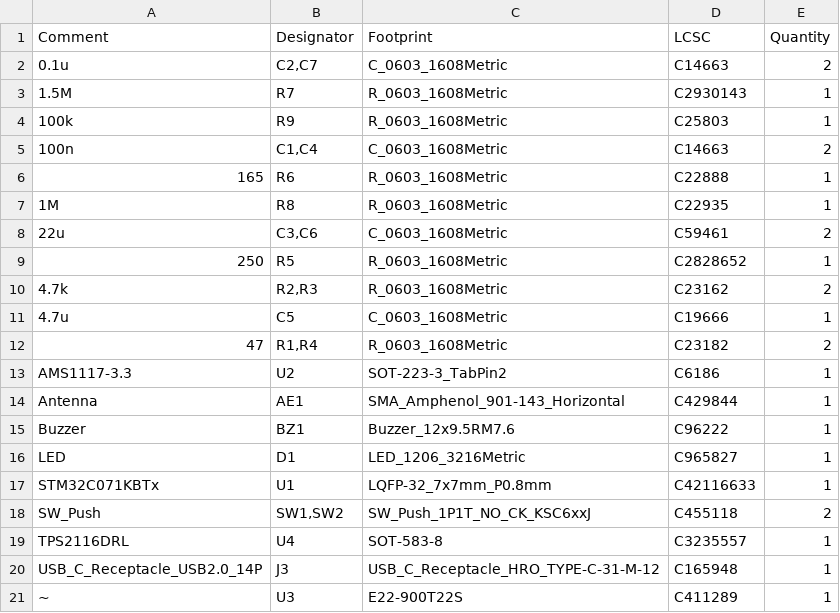
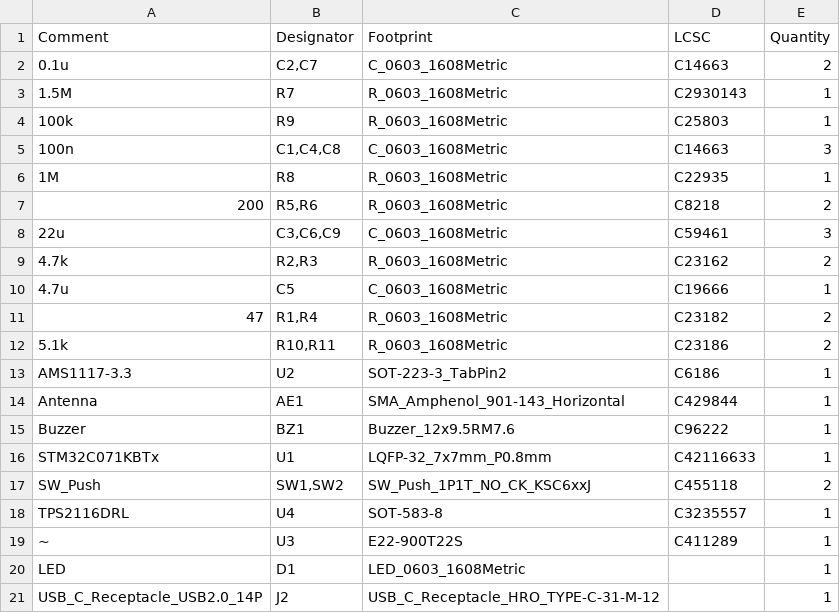
Before and after one commit to liquid-rocketry-illinois/HAL-1-GND, a CSV file: KC_proj/jlcpcb/production_files/BOM-KC_proj.csv, drawn as a sheet.

```diff
--- a/KC_proj/jlcpcb/production_files/BOM-KC_proj.csv
+++ b/KC_proj/jlcpcb/production_files/BOM-KC_proj.csv
@@ -4,7 +4,6 @@ Comment,Designator,Footprint,LCSC,Quantity
 100k,R9,R_0603_1608Metric,C25803,1
-100n,"C1,C4",C_0603_1608Metric,C14663,2
-165,R6,R_0603_1608Metric,C22888,1
+100n,"C1,C4,C8",C_0603_1608Metric,C14663,3
 1M,R8,R_0603_1608Metric,C22935,1
-22u,"C3,C6",C_0603_1608Metric,C59461,2
-250,R5,R_0603_1608Metric,C2828652,1
+200,"R5,R6",R_0603_1608Metric,C8218,2
+22u,"C3,C6,C9",C_0603_1608Metric,C59461,3
 4.7k,"R2,R3",R_0603_1608Metric,C23162,2
@@ -12,2 +11,3 @@ Comment,Designator,Footprint,LCSC,Quantity
 47,"R1,R4",R_0603_1608Metric,C23182,2
+5.1k,"R10,R11",R_0603_1608Metric,C23186,2
 AMS1117-3.3,U2,SOT-223-3_TabPin2,C6186,1
@@ -15,3 +15,2 @@ Antenna,AE1,SMA_Amphenol_901-143_Horizontal,C429844,1
 Buzzer,BZ1,Buzzer_12x9.5RM7.6,C96222,1
-LED,D1,LED_1206_3216Metric,C965827,1
 STM32C071KBTx,U1,LQFP-32_7x7mm_P0.8mm,C42116633,1
@@ -19,3 +18,4 @@ SW_Push,"SW1,SW2",SW_Push_1P1T_NO_CK_KSC6xxJ,C455118,2
 TPS2116DRL,U4,SOT-583-8,C3235557,1
-USB_C_Receptacle_USB2.0_14P,J3,USB_C_Receptacle_HRO_TYPE-C-31-M-12,C165948,1
 ~,U3,E22-900T22S,C411289,1
+LED,D1,LED_0603_1608Metric,,1
+USB_C_Receptacle_USB2.0_14P,J2,USB_C_Receptacle_HRO_TYPE-C-31-M-12,,1
```
Also changed, not shown: KC_proj/jlcpcb/production_files/CPL-KC_proj.csv, 39 other files.
